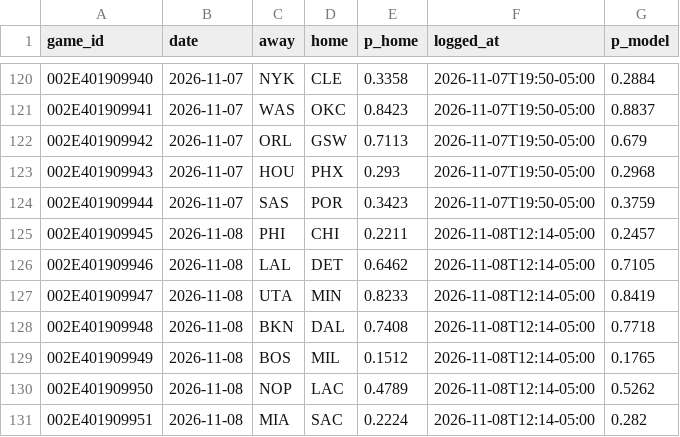
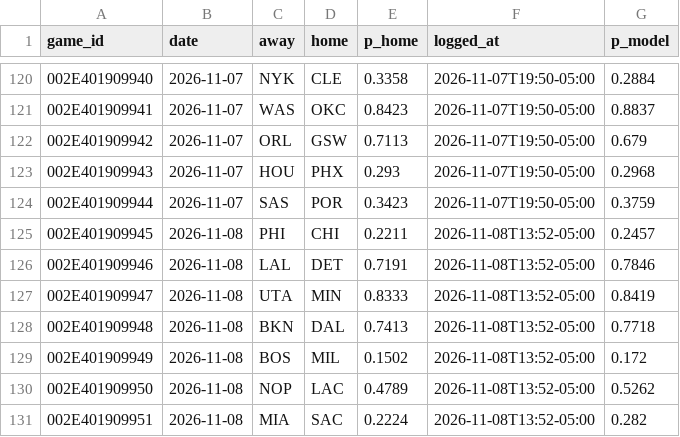
Before and after one commit to eseto9/NBA-Model, a CSV file: log/predictions.csv, drawn as a sheet; only a part is shown, gaps mark what is left out.

```diff
--- a/log/predictions.csv
+++ b/log/predictions.csv
@@ -124,8 +124,8 @@ game_id,date,away,home,p_home,logged_at,p_model
 002E401909944,2026-11-07,SAS,POR,0.3423,2026-11-07T19:50-05:00,0.3759
-002E401909945,2026-11-08,PHI,CHI,0.2211,2026-11-08T12:14-05:00,0.2457
-002E401909946,2026-11-08,LAL,DET,0.6462,2026-11-08T12:14-05:00,0.7105
-002E401909947,2026-11-08,UTA,MIN,0.8233,2026-11-08T12:14-05:00,0.8419
-002E401909948,2026-11-08,BKN,DAL,0.7408,2026-11-08T12:14-05:00,0.7718
-002E401909949,2026-11-08,BOS,MIL,0.1512,2026-11-08T12:14-05:00,0.1765
-002E401909950,2026-11-08,NOP,LAC,0.4789,2026-11-08T12:14-05:00,0.5262
-002E401909951,2026-11-08,MIA,SAC,0.2224,2026-11-08T12:14-05:00,0.282
+002E401909945,2026-11-08,PHI,CHI,0.2211,2026-11-08T13:52-05:00,0.2457
+002E401909946,2026-11-08,LAL,DET,0.7191,2026-11-08T13:52-05:00,0.7846
+002E401909947,2026-11-08,UTA,MIN,0.8333,2026-11-08T13:52-05:00,0.8419
+002E401909948,2026-11-08,BKN,DAL,0.7413,2026-11-08T13:52-05:00,0.7718
+002E401909949,2026-11-08,BOS,MIL,0.1502,2026-11-08T13:52-05:00,0.172
+002E401909950,2026-11-08,NOP,LAC,0.4789,2026-11-08T13:52-05:00,0.5262
+002E401909951,2026-11-08,MIA,SAC,0.2224,2026-11-08T13:52-05:00,0.282
```
Also changed, not shown: log/odds.csv, log/rankings.csv, 16 other files.
